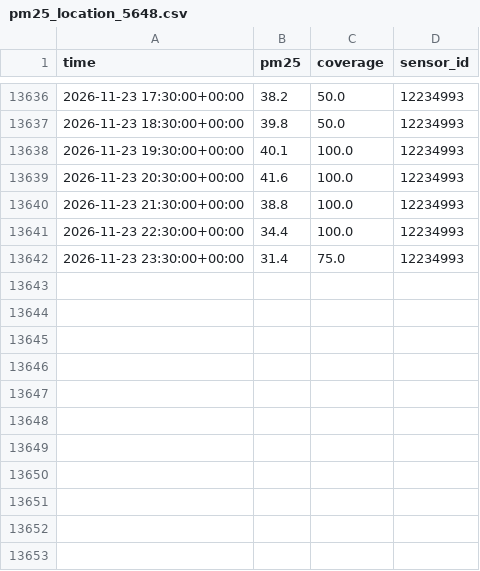
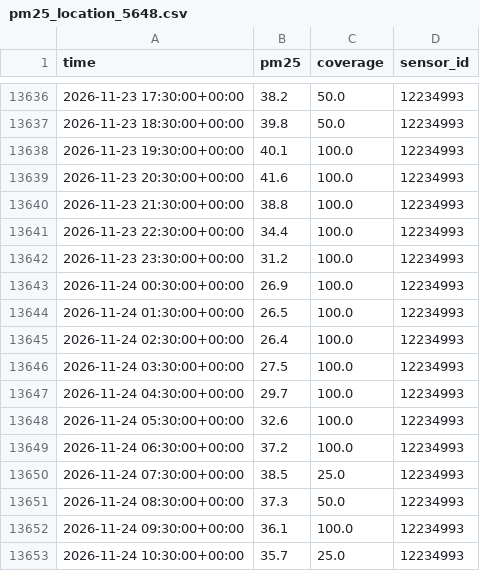
Before and after one commit to hrupam/aqi-forecasting, a CSV file: data/siliguri/raw/pm25_location_5648.csv, drawn as a sheet; only a part is shown, gaps mark what is left out.

```diff
--- a/data/siliguri/raw/pm25_location_5648.csv
+++ b/data/siliguri/raw/pm25_location_5648.csv
@@ -13641,2 +13641,13 @@ time,pm25,coverage,sensor_id
 2026-11-23 22:30:00+00:00,34.4,100.0,12234993
-2026-11-23 23:30:00+00:00,31.4,75.0,12234993
+2026-11-23 23:30:00+00:00,31.2,100.0,12234993
+2026-11-24 00:30:00+00:00,26.9,100.0,12234993
+2026-11-24 01:30:00+00:00,26.5,100.0,12234993
+2026-11-24 02:30:00+00:00,26.4,100.0,12234993
+2026-11-24 03:30:00+00:00,27.5,100.0,12234993
+2026-11-24 04:30:00+00:00,29.7,100.0,12234993
+2026-11-24 05:30:00+00:00,32.6,100.0,12234993
+2026-11-24 06:30:00+00:00,37.2,100.0,12234993
+2026-11-24 07:30:00+00:00,38.5,25.0,12234993
+2026-11-24 08:30:00+00:00,37.3,50.0,12234993
+2026-11-24 09:30:00+00:00,36.1,100.0,12234993
+2026-11-24 10:30:00+00:00,35.7,25.0,12234993
```
Also changed, not shown: data/amritsar/raw/pm25_location_5551.csv, data/delhi/raw/pm25_location_235.csv, 34 other files.
